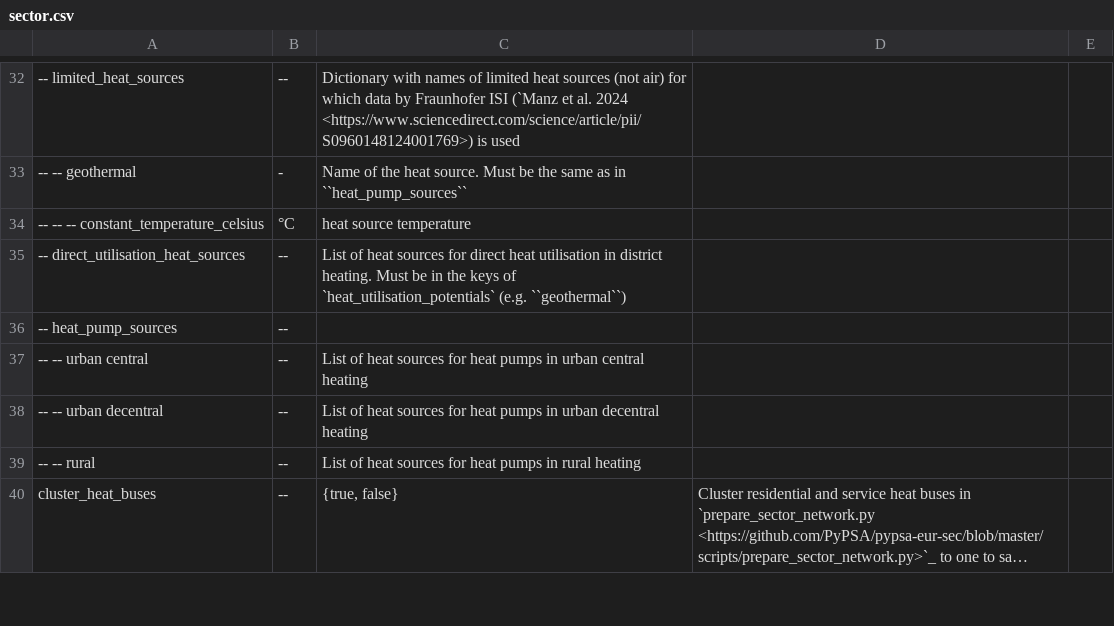
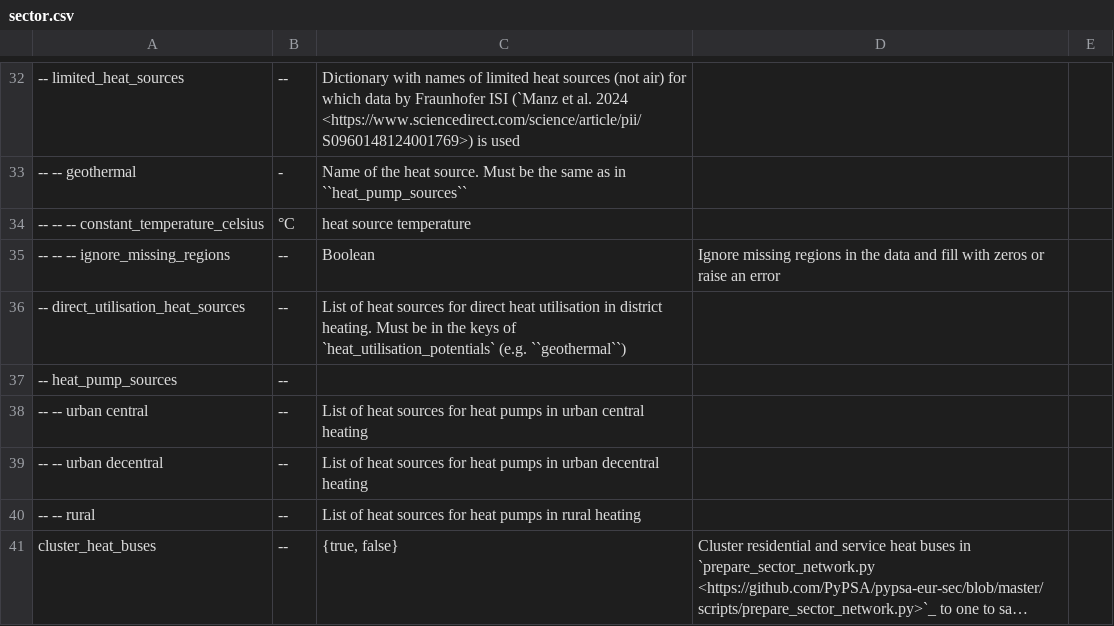
Before and after one commit to AbiAfthab/pypsa-eurelectric, a CSV file: doc/configtables/sector.csv, drawn as a sheet; only a part is shown, gaps mark what is left out; long unchanged cells end in …; the diff names each change by its address in the sheet, - before the commit and + after, or states it on an @@ line.

Commit message:
fix: Handle missing geothermal potential data in non-EU 27 (#1617)
* hot fix for missing geothermal potentials in GB

* add default handling throwing an error and provide config option

* add docs: configtable and release note

* make handling of missing data more transparent and robust

---------

Co-authored-by: cpschau <caspar.schauss@ieg.fraunhofer.de>
Co-authored-by: Fabian Neumann <fabian.neumann@outlook.de>

```diff
--- a/doc/configtables/sector.csv
+++ b/doc/configtables/sector.csv
+row 35: -- -- -- ignore_missing_regions | -- | Boolean | Ignore missing regions in the data and fill with zeros or raise an error
```
Also changed, not shown: 4 other files.
